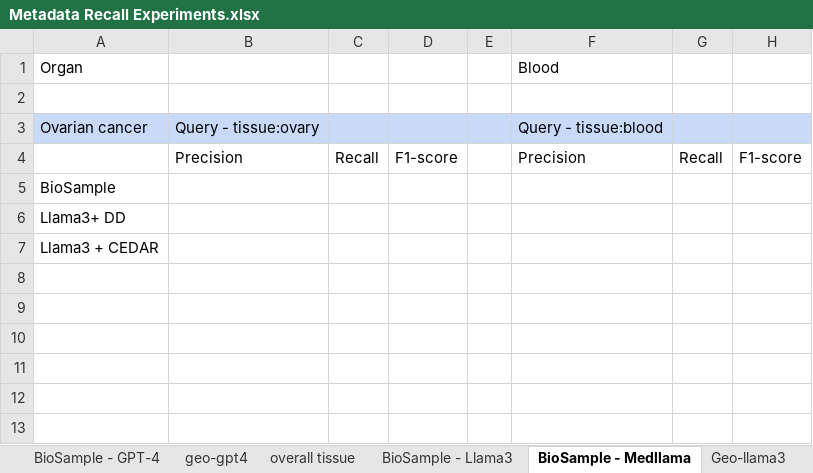
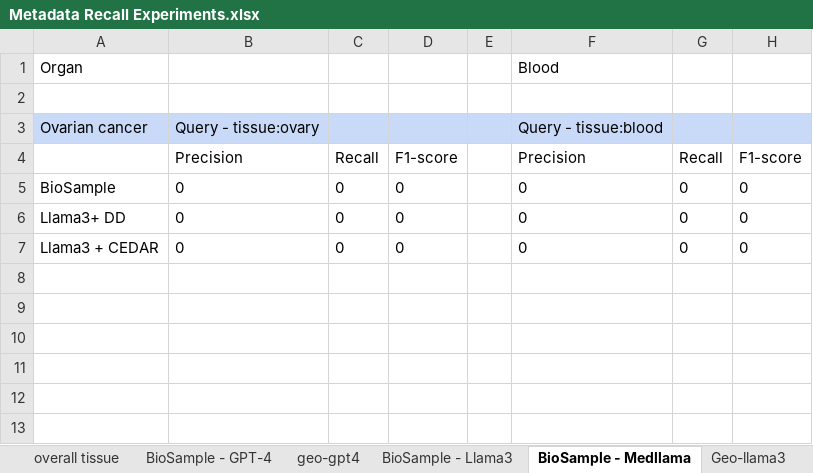
Before and after one commit to musen-lab/FAIRMetadataCuration, an Excel workbook: Experiment Results/Metadata Recall Experiments.xlsx, sheet BioSample - Medllama, drawn as a sheet; only a part is shown; values as stored, in another font and other column widths than the file's, no borders; charts and pictures not drawn; removed rows and columns are numbered as before the commit, all else as after; the diff names each change by its address in the sheet, - before the commit and + after, or states it on an @@ line.

```diff
--- a/Experiment Results/Metadata Recall Experiments.xlsx (sheet BioSample - Medllama)
+++ b/Experiment Results/Metadata Recall Experiments.xlsx (sheet BioSample - Medllama)
@@ sheet tab order changed: overall tissue | BioSample - GPT-4 | geo-gpt4 | BioSample - Llama3 | BioSample - Medllama | Geo-llama3 @@
-row 5: BioSample
-row 6: Llama3+ DD
-row 7: Llama3 + CEDAR
+row 5: BioSample | 0 | 0 | 0 |  | 0 | 0 | 0
+row 6: Llama3+ DD | 0 | 0 | 0 |  | 0 | 0 | 0
+row 7: Llama3 + CEDAR | 0 | 0 | 0 |  | 0 | 0 | 0
```
Also changed, not shown: sheet overall tissue, sheet BioSample - GPT-4, sheet geo-gpt4, formulas that keep their value.
